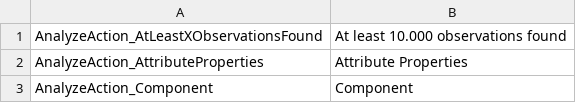
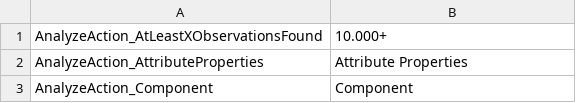
Before and after one commit to AKSW/cubeviz.ontowiki, a CSV file: languages/cubeviz-en.csv, drawn as a sheet; only a part is shown.

Commit message:
Add possibility to get a notification if knowledge base contains unused observations

```diff
--- a/languages/cubeviz-en.csv
+++ b/languages/cubeviz-en.csv
@@ -1,2 +1,2 @@
-AnalyzeAction_AtLeastXObservationsFound;At least 10.000 observations found
+AnalyzeAction_AtLeastXObservationsFound;10.000+
 AnalyzeAction_AttributeProperties;Attribute Properties
```
Also changed, not shown: 3 other files.
